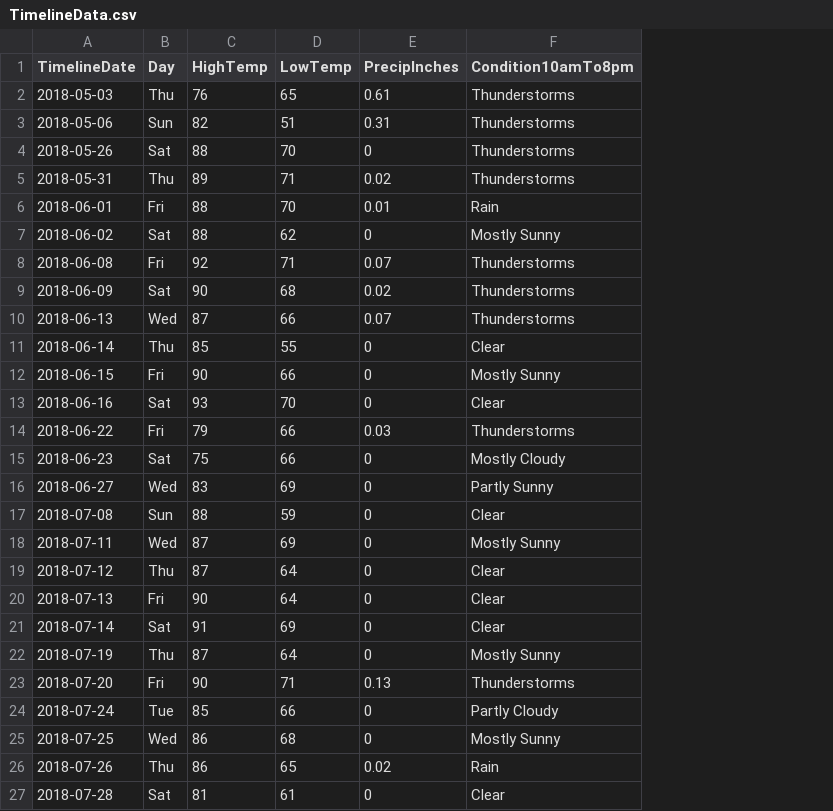
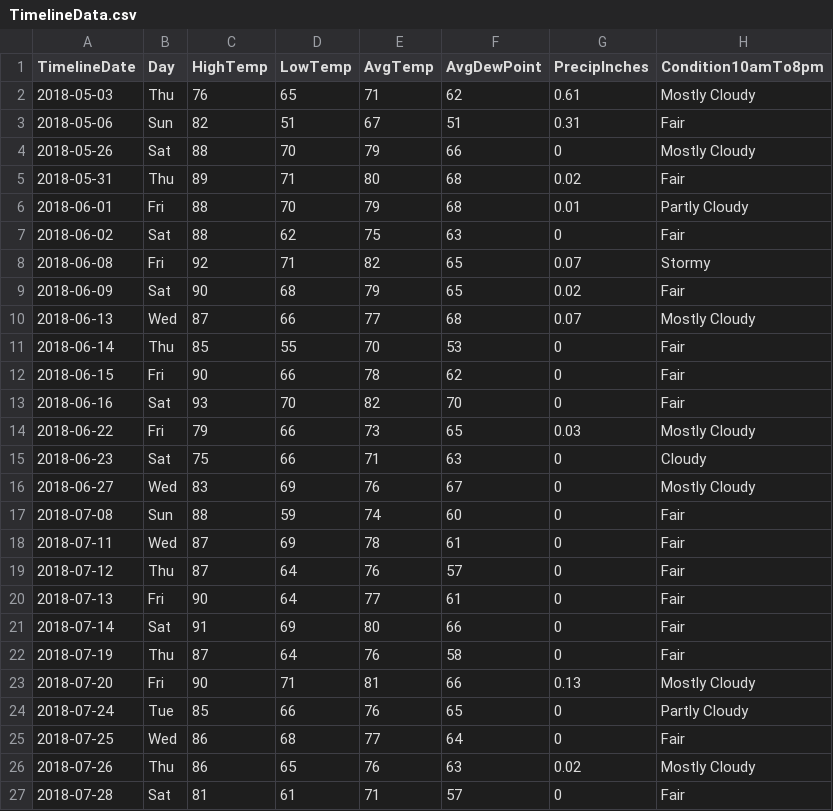
Before and after one commit to CKIXD/H517Project2, a CSV file: TimelineData.csv, drawn as a sheet; addresses are those after the commit; the diff names each change by its address in the sheet, - before the commit and + after, or states it on an @@ line.

Commit message:
Updated weather data and display

```diff
--- a/TimelineData.csv
+++ b/TimelineData.csv
+column E (AvgTemp), rows 2-27: 71 | 67 | 79 | 80 | 79 | 75 | 82 | 79 | 77 | 70 | 78 | 82 | 73 | 71 | 76 | 74 | 78 | 76 | 77 | 80 | 76 | 81 | 76 | 77 | 76 | 71
+column F (AvgDewPoint), rows 2-27: 62 | 51 | 66 | 68 | 68 | 63 | 65 | 65 | 68 | 53 | 62 | 70 | 65 | 63 | 67 | 60 | 61 | 57 | 61 | 66 | 58 | 66 | 65 | 64 | 63 | 57
-H2 (Condition10amTo8pm): Thunderstorms
+H2 (Condition10amTo8pm): Mostly Cloudy
-H3 (Condition10amTo8pm): Thunderstorms
+H3 (Condition10amTo8pm): Fair
-H4 (Condition10amTo8pm): Thunderstorms
+H4 (Condition10amTo8pm): Mostly Cloudy
-H5 (Condition10amTo8pm): Thunderstorms
+H5 (Condition10amTo8pm): Fair
-H6 (Condition10amTo8pm): Rain
+H6 (Condition10amTo8pm): Partly Cloudy
-H7 (Condition10amTo8pm): Mostly Sunny
+H7 (Condition10amTo8pm): Fair
-H8 (Condition10amTo8pm): Thunderstorms
+H8 (Condition10amTo8pm): Stormy
-H9 (Condition10amTo8pm): Thunderstorms
+H9 (Condition10amTo8pm): Fair
-H10 (Condition10amTo8pm): Thunderstorms
+H10 (Condition10amTo8pm): Mostly Cloudy
-H11 (Condition10amTo8pm): Clear
+H11 (Condition10amTo8pm): Fair
-H12 (Condition10amTo8pm): Mostly Sunny
+H12 (Condition10amTo8pm): Fair
-H13 (Condition10amTo8pm): Clear
+H13 (Condition10amTo8pm): Fair
-H14 (Condition10amTo8pm): Thunderstorms
+H14 (Condition10amTo8pm): Mostly Cloudy
-H15 (Condition10amTo8pm): Mostly Cloudy
+H15 (Condition10amTo8pm): Cloudy
-H16 (Condition10amTo8pm): Partly Sunny
+H16 (Condition10amTo8pm): Mostly Cloudy
-H17 (Condition10amTo8pm): Clear
+H17 (Condition10amTo8pm): Fair
-H18 (Condition10amTo8pm): Mostly Sunny
+H18 (Condition10amTo8pm): Fair
-H19:H21 (Condition10amTo8pm): Clear
+H19:H21 (Condition10amTo8pm): Fair
-H22 (Condition10amTo8pm): Mostly Sunny
+H22 (Condition10amTo8pm): Fair
-H23 (Condition10amTo8pm): Thunderstorms
+H23 (Condition10amTo8pm): Mostly Cloudy
-H25 (Condition10amTo8pm): Mostly Sunny
+H25 (Condition10amTo8pm): Fair
-H26 (Condition10amTo8pm): Rain
+H26 (Condition10amTo8pm): Mostly Cloudy
-H27 (Condition10amTo8pm): Clear
+H27 (Condition10amTo8pm): Fair
```
Also changed, not shown: 2 other files.
